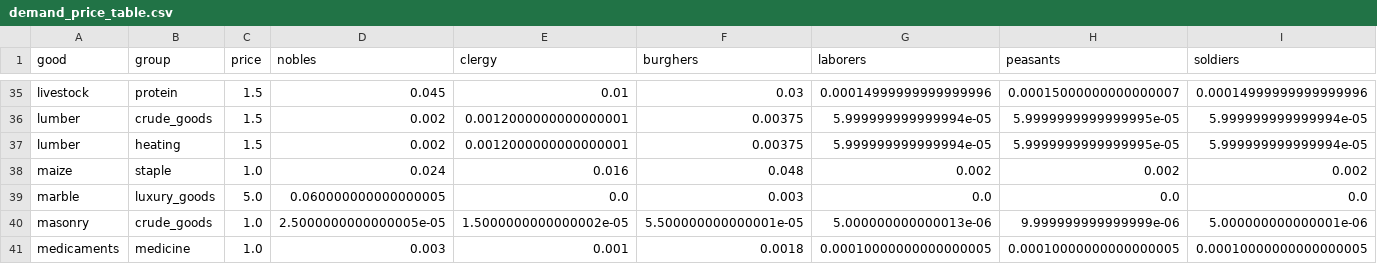
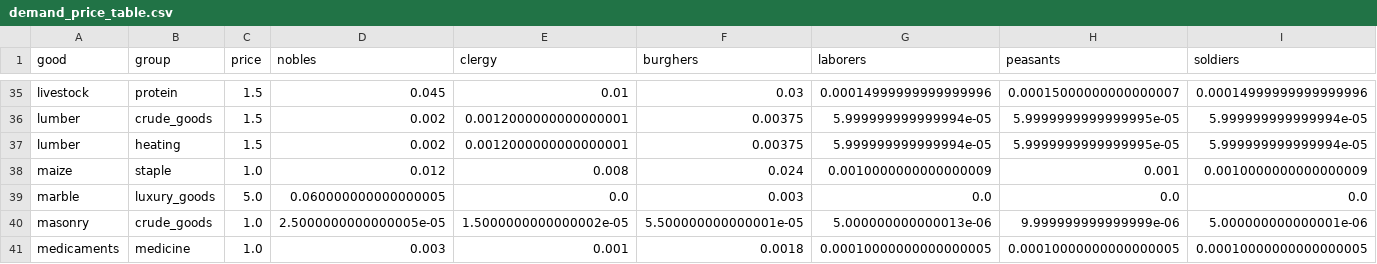
Before and after one commit to HLJSXK/eu5-modding-project, a CSV file: data/demand_price_table.csv, drawn as a sheet; only a part is shown, gaps mark what is left out; the diff names each change by its address in the sheet, - before the commit and + after, or states it on an @@ line.

Commit message:
Adjust maize consumption values and demand adjustments for nobles, clergy, burghers, laborers, peasants, and soldiers

```diff
--- a/data/demand_price_table.csv
+++ b/data/demand_price_table.csv
-D38 (nobles): 0.024
+D38 (nobles): 0.012
-E38 (clergy): 0.016
+E38 (clergy): 0.008
-F38 (burghers): 0.048
+F38 (burghers): 0.024
-G38 (laborers): 0.002
+G38 (laborers): 0.0010000000000000009
-H38 (peasants): 0.002
+H38 (peasants): 0.001
-I38 (soldiers): 0.002
+I38 (soldiers): 0.0010000000000000009
```
Also changed, not shown: data/target_demand.csv, 4 other files.
